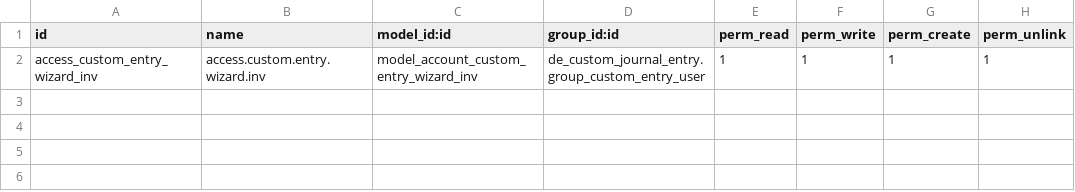
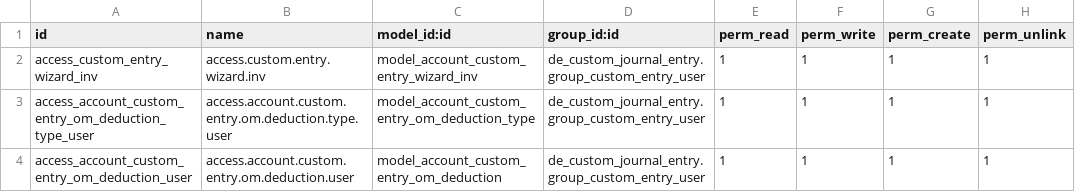
Before and after one commit to farhanrashad/demo-igt3, a CSV file: de_custom_journal_entry_om/security/ir.model.access.csv, drawn as a sheet; the diff names each change by its address in the sheet, - before the commit and + after, or states it on an @@ line.

Commit message:
update custom journal

```diff
--- a/de_custom_journal_entry_om/security/ir.model.access.csv
+++ b/de_custom_journal_entry_om/security/ir.model.access.csv
+row 3: access_account_custom_entry_om_deduction_type_user | access.account.custom.entry.om.deduction.type.user | model_account_custom_entry_om_deduction_type | de_custom_journal_entry.group_custom_entry_user | 1 | 1 | 1 | 1
+row 4: access_account_custom_entry_om_deduction_user | access.account.custom.entry.om.deduction.user | model_account_custom_entry_om_deduction | de_custom_journal_entry.group_custom_entry_user | 1 | 1 | 1 | 1
```
Also changed, not shown: 5 other files.
